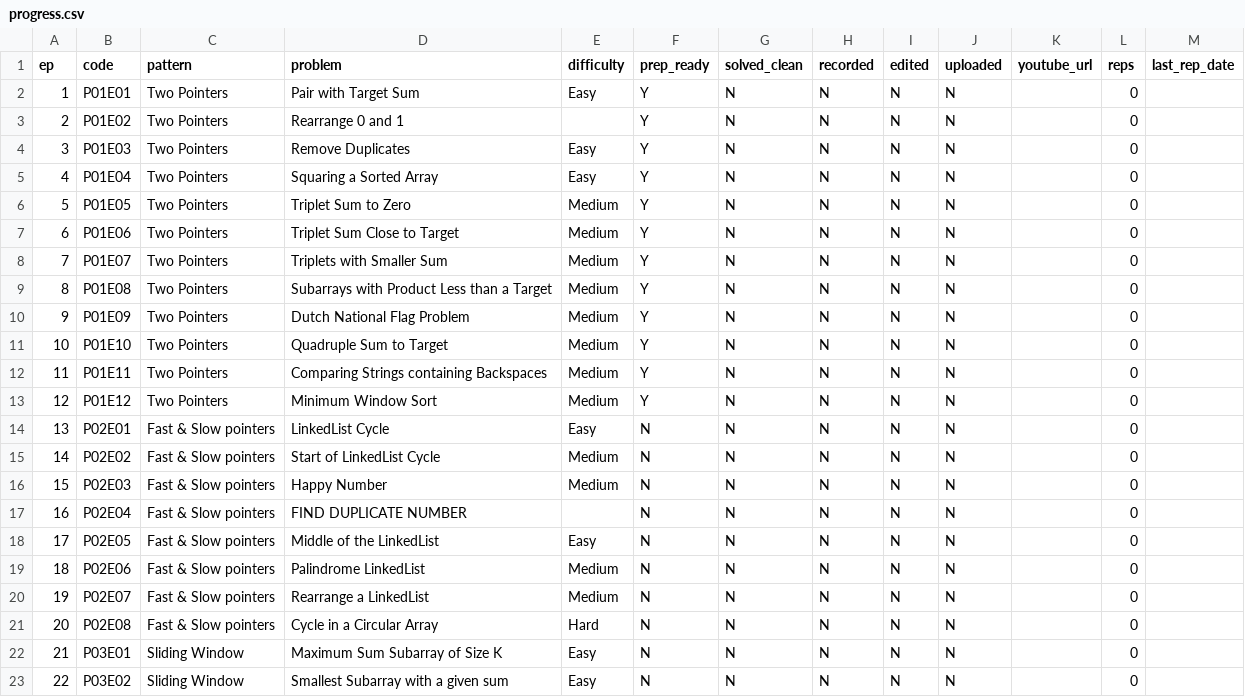
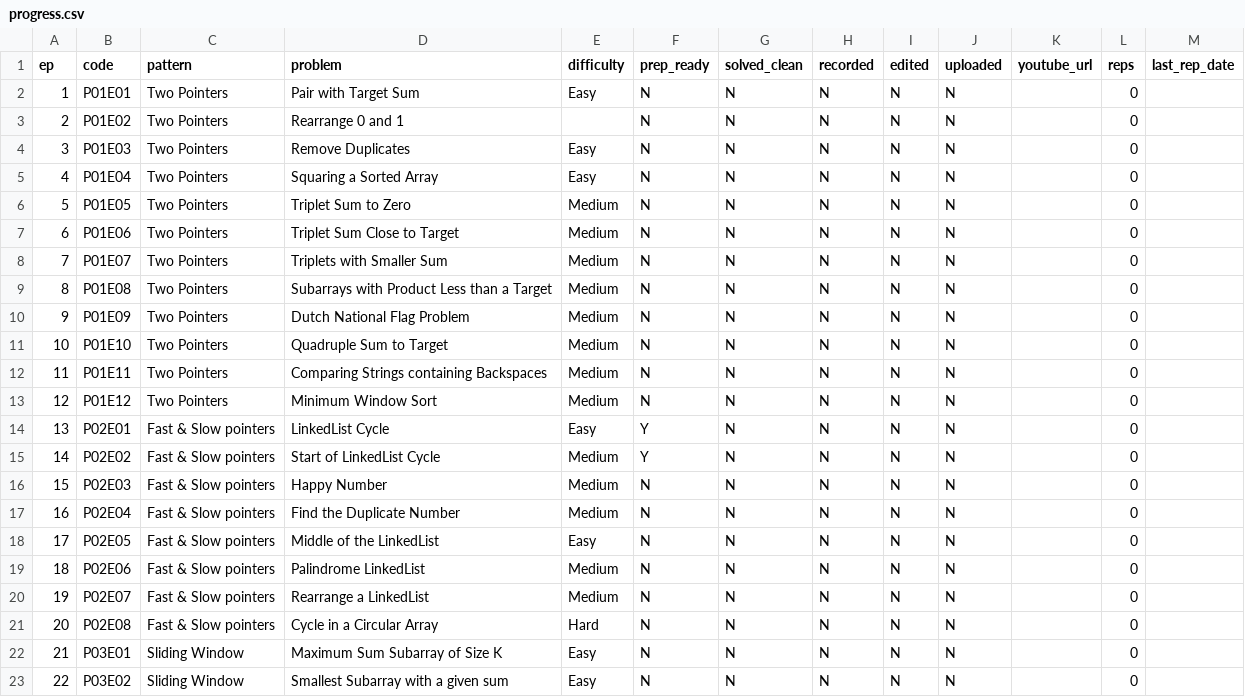
Before and after one commit to harikanthl/dsa-content, a CSV file: curriculum/progress.csv, drawn as a sheet; only a part is shown.

```diff
--- a/curriculum/progress.csv
+++ b/curriculum/progress.csv
@@ -1,18 +1,18 @@
 ep,code,pattern,problem,difficulty,prep_ready,solved_clean,recorded,edited,uploaded,youtube_url,reps,last_rep_date
-1,P01E01,Two Pointers,Pair with Target Sum,Easy,Y,N,N,N,N,,0,
-2,P01E02,Two Pointers,Rearrange 0 and 1,,Y,N,N,N,N,,0,
-3,P01E03,Two Pointers,Remove Duplicates,Easy,Y,N,N,N,N,,0,
-4,P01E04,Two Pointers,Squaring a Sorted Array,Easy,Y,N,N,N,N,,0,
-5,P01E05,Two Pointers,Triplet Sum to Zero,Medium,Y,N,N,N,N,,0,
-6,P01E06,Two Pointers,Triplet Sum Close to Target,Medium,Y,N,N,N,N,,0,
-7,P01E07,Two Pointers,Triplets with Smaller Sum,Medium,Y,N,N,N,N,,0,
-8,P01E08,Two Pointers,Subarrays with Product Less than a Target,Medium,Y,N,N,N,N,,0,
-9,P01E09,Two Pointers,Dutch National Flag Problem,Medium,Y,N,N,N,N,,0,
-10,P01E10,Two Pointers,Quadruple Sum to Target,Medium,Y,N,N,N,N,,0,
-11,P01E11,Two Pointers,Comparing Strings containing Backspaces,Medium,Y,N,N,N,N,,0,
-12,P01E12,Two Pointers,Minimum Window Sort,Medium,Y,N,N,N,N,,0,
-13,P02E01,Fast & Slow pointers,LinkedList Cycle,Easy,N,N,N,N,N,,0,
-14,P02E02,Fast & Slow pointers,Start of LinkedList Cycle,Medium,N,N,N,N,N,,0,
+1,P01E01,Two Pointers,Pair with Target Sum,Easy,N,N,N,N,N,,0,
+2,P01E02,Two Pointers,Rearrange 0 and 1,,N,N,N,N,N,,0,
+3,P01E03,Two Pointers,Remove Duplicates,Easy,N,N,N,N,N,,0,
+4,P01E04,Two Pointers,Squaring a Sorted Array,Easy,N,N,N,N,N,,0,
+5,P01E05,Two Pointers,Triplet Sum to Zero,Medium,N,N,N,N,N,,0,
+6,P01E06,Two Pointers,Triplet Sum Close to Target,Medium,N,N,N,N,N,,0,
+7,P01E07,Two Pointers,Triplets with Smaller Sum,Medium,N,N,N,N,N,,0,
+8,P01E08,Two Pointers,Subarrays with Product Less than a Target,Medium,N,N,N,N,N,,0,
+9,P01E09,Two Pointers,Dutch National Flag Problem,Medium,N,N,N,N,N,,0,
+10,P01E10,Two Pointers,Quadruple Sum to Target,Medium,N,N,N,N,N,,0,
+11,P01E11,Two Pointers,Comparing Strings containing Backspaces,Medium,N,N,N,N,N,,0,
+12,P01E12,Two Pointers,Minimum Window Sort,Medium,N,N,N,N,N,,0,
+13,P02E01,Fast & Slow pointers,LinkedList Cycle,Easy,Y,N,N,N,N,,0,
+14,P02E02,Fast & Slow pointers,Start of LinkedList Cycle,Medium,Y,N,N,N,N,,0,
 15,P02E03,Fast & Slow pointers,Happy Number,Medium,N,N,N,N,N,,0,
-16,P02E04,Fast & Slow pointers,FIND DUPLICATE NUMBER,,N,N,N,N,N,,0,
+16,P02E04,Fast & Slow pointers,Find the Duplicate Number,Medium,N,N,N,N,N,,0,
 17,P02E05,Fast & Slow pointers,Middle of the LinkedList,Easy,N,N,N,N,N,,0,
```
Also changed, not shown: 6 other files.
